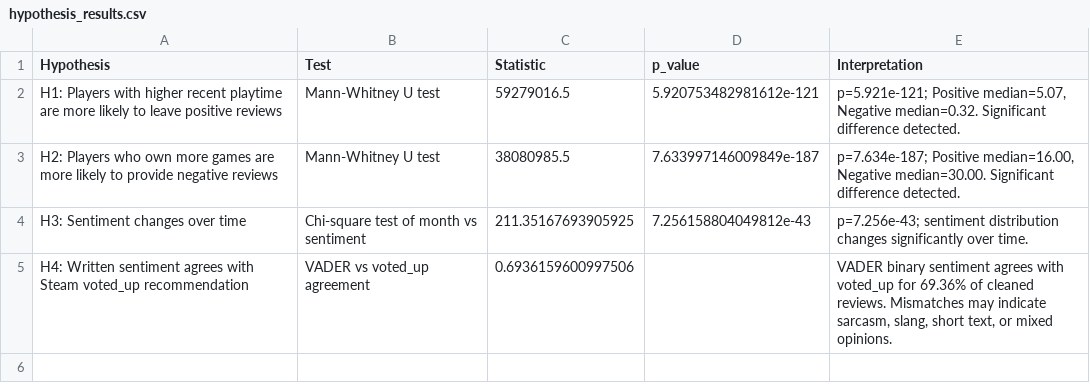
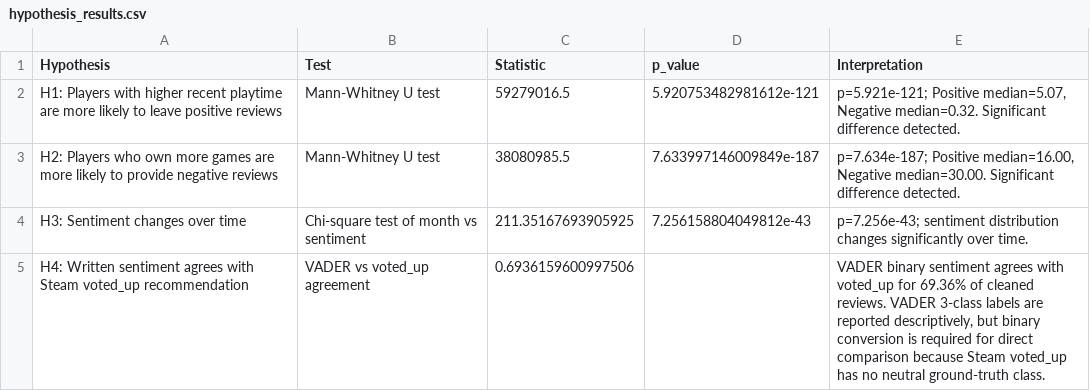
Before and after one commit to Yaserabulaban/fifa23-review-sentiment, a CSV file: outputs/hypothesis_results.csv, drawn as a sheet.

Commit message:
Add BiLSTM model and VADER neutral analysis

```diff
--- a/outputs/hypothesis_results.csv
+++ b/outputs/hypothesis_results.csv
@@ -4,2 +4,2 @@ H2: Players who own more games are more likely to provide negative reviews,Mann-
 H3: Sentiment changes over time,Chi-square test of month vs sentiment,211.35167693905925,7.256158804049812e-43,p=7.256e-43; sentiment distribution changes significantly over time.
-H4: Written sentiment agrees with Steam voted_up recommendation,VADER vs voted_up agreement,0.6936159600997506,,"VADER binary sentiment agrees with voted_up for 69.36% of cleaned reviews. Mismatches may indicate sarcasm, slang, short text, or mixed opinions."
+H4: Written sentiment agrees with Steam voted_up recommendation,VADER vs voted_up agreement,0.6936159600997506,,"VADER binary sentiment agrees with voted_up for 69.36% of cleaned reviews. VADER 3-class labels are reported descriptively, but binary conversion is required for direct comparison because Steam voted_up has no neutral ground-truth class."
```
Also changed, not shown: 14 other files.
